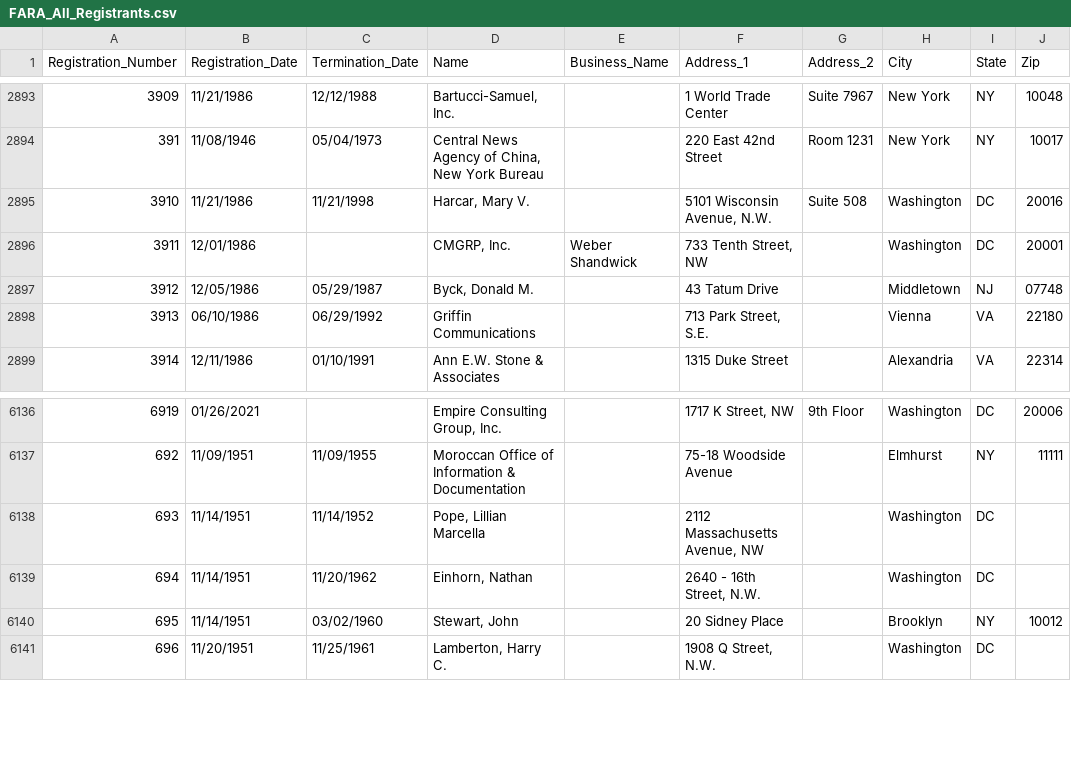
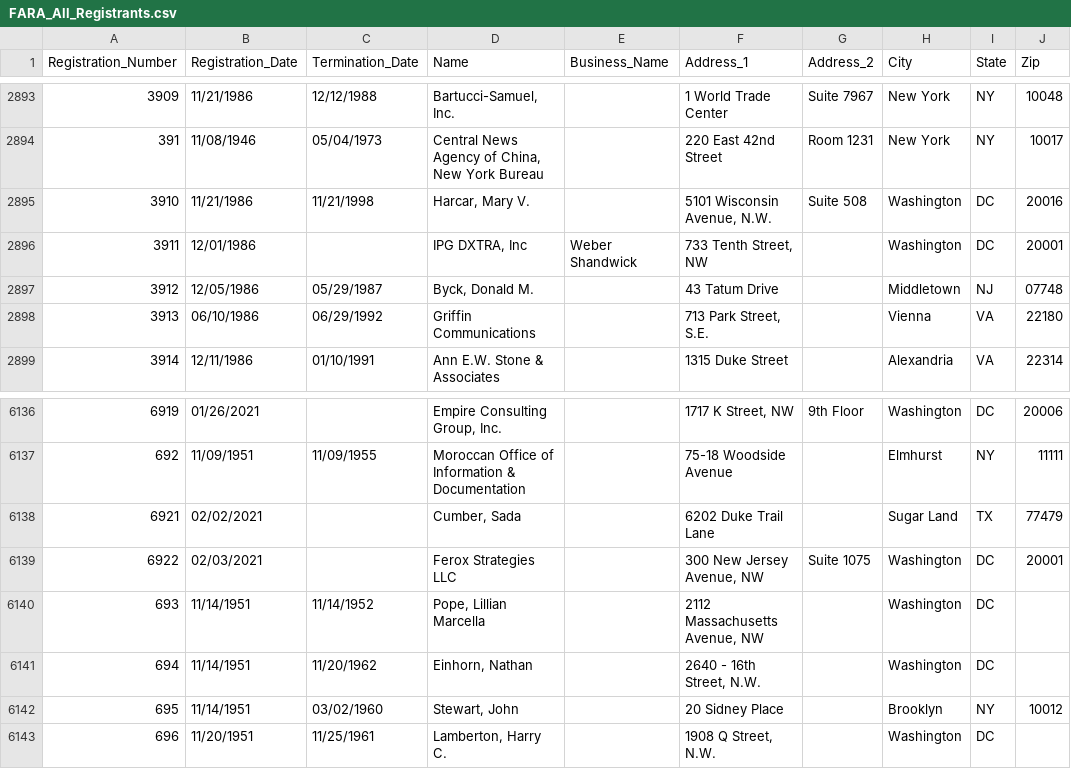
Before and after one commit to simonw/fara-history, a CSV file: FARA_All_Registrants.csv, drawn as a sheet; only a part is shown, gaps mark what is left out.

Commit message:
1 row changed, 2 rows added
1 row changed

  Registration_Number: 3911
    Name: "CMGRP, Inc." => "IPG DXTRA, Inc"

2 rows added

  Registration_Number: 6921
  Registration_Date: 02/02/2021
  Termination_Date:
  Name: Cumber, Sada
  Business_Name:
  Address_1: 6202 Duke Trail Lane
  Address_2:
  City: Sugar Land
  State: TX
  Zip: 77479

  Registration_Number: 6922
  Registration_Date: 02/03/2021
  Termination_Date:
  Name: Ferox Strategies LLC
  Business_Name:
  Address_1: 300 New Jersey Avenue, NW
  Address_2:  Suite 1075
  City: Washington
  State: DC
  Zip: 20001

[skip ci]

```diff
--- a/FARA_All_Registrants.csv
+++ b/FARA_All_Registrants.csv
@@ -2895,3 +2895,3 @@
 "3910","11/21/1986","11/21/1998","Harcar, Mary V.","","5101 Wisconsin Avenue, N.W.","Suite 508","Washington","DC","20016"
-"3911","12/01/1986","","CMGRP, Inc.","Weber Shandwick","733 Tenth Street, NW","","Washington","DC","20001"
+"3911","12/01/1986","","IPG DXTRA, Inc","Weber Shandwick","733 Tenth Street, NW","","Washington","DC","20001"
 "3912","12/05/1986","05/29/1987","Byck, Donald M.","","43 Tatum Drive","","Middletown","NJ","07748"
@@ -6137,2 +6137,4 @@
 "692","11/09/1951","11/09/1955","Moroccan Office of Information & Documentation","","75-18 Woodside Avenue","","Elmhurst","NY","11111"
+"6921","02/02/2021","","Cumber, Sada","","6202 Duke Trail Lane","","Sugar Land","TX","77479"
+"6922","02/03/2021","","Ferox Strategies LLC","","300 New Jersey Avenue, NW "," Suite 1075","Washington","DC","20001"
 "693","11/14/1951","11/14/1952","Pope, Lillian Marcella","","2112 Massachusetts Avenue, NW","","Washington","DC",""
```
